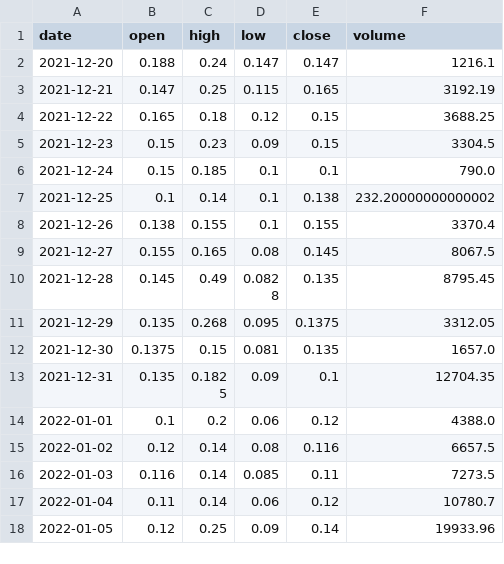
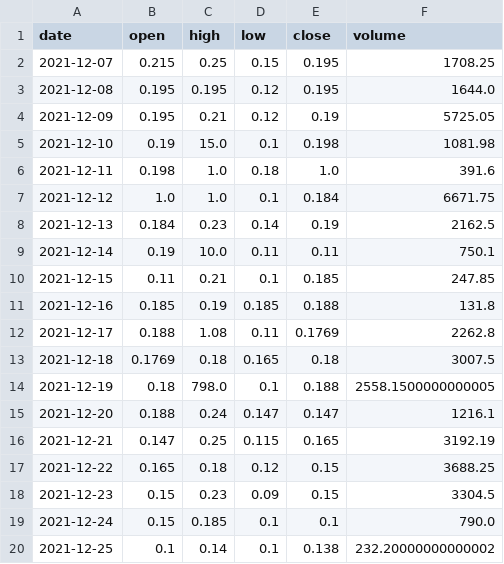
Before and after one commit to Sapient-Predictive-Analytics/dataportal, a CSV file: tokens/MIN.csv, drawn as a sheet; only a part is shown; the shorter side is filled out with more unchanged rows; the diff covers the shown part only; the diff names each change by its address in the sheet, - before the commit and + after, or states it on an @@ line.

Commit message:
Add files via upload

```diff
--- a/tokens/MIN.csv
+++ b/tokens/MIN.csv
+row 2: 2021-12-07 | 0.215 | 0.25 | 0.15 | 0.195 | 1708.25
+row 3: 2021-12-08 | 0.195 | 0.195 | 0.12 | 0.195 | 1644.0
+row 4: 2021-12-09 | 0.195 | 0.21 | 0.12 | 0.19 | 5725.05
+row 5: 2021-12-10 | 0.19 | 15.0 | 0.1 | 0.198 | 1081.98
+row 6: 2021-12-11 | 0.198 | 1.0 | 0.18 | 1.0 | 391.6
+row 7: 2021-12-12 | 1.0 | 1.0 | 0.1 | 0.184 | 6671.75
+row 8: 2021-12-13 | 0.184 | 0.23 | 0.14 | 0.19 | 2162.5
+row 9: 2021-12-14 | 0.19 | 10.0 | 0.11 | 0.11 | 750.1
+row 10: 2021-12-15 | 0.11 | 0.21 | 0.1 | 0.185 | 247.85
+row 11: 2021-12-16 | 0.185 | 0.19 | 0.185 | 0.188 | 131.8
+row 12: 2021-12-17 | 0.188 | 1.08 | 0.11 | 0.1769 | 2262.8
+row 13: 2021-12-18 | 0.1769 | 0.18 | 0.165 | 0.18 | 3007.5
+row 14: 2021-12-19 | 0.18 | 798.0 | 0.1 | 0.188 | 2558.1500000000005
```
Also changed, not shown: 12 added rows and 2 edited cells elsewhere in this file.
